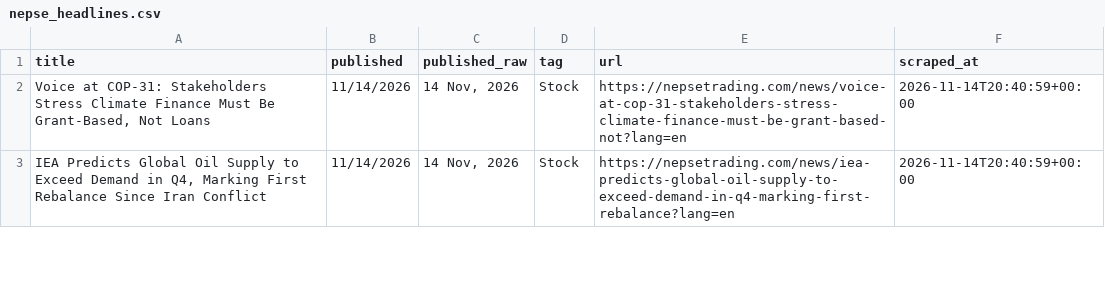
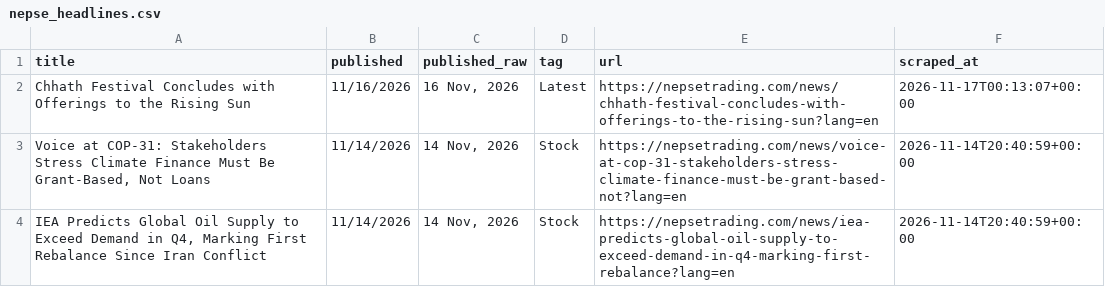
Before and after one commit to Sawan-Mukhiya/NEPSE-news, a CSV file: data/nepse_headlines.csv, drawn as a sheet; only a part is shown.

```diff
--- a/data/nepse_headlines.csv
+++ b/data/nepse_headlines.csv
@@ -1,2 +1,3 @@
 "title","published","published_raw","tag","url","scraped_at"
+"Chhath Festival Concludes with Offerings to the Rising Sun","11/16/2026","16 Nov, 2026","Latest","https://nepsetrading.com/news/chhath-festival-concludes-with-offerings-to-the-rising-sun?lang=en","2026-11-17T00:13:07+00:00"
 "Voice at COP-31: Stakeholders Stress Climate Finance Must Be Grant-Based, Not Loans","11/14/2026","14 Nov, 2026","Stock","https://nepsetrading.com/news/voice-at-cop-31-stakeholders-stress-climate-finance-must-be-grant-based-not?lang=en","2026-11-14T20:40:59+00:00"
```
Also changed, not shown: 1 other file.
